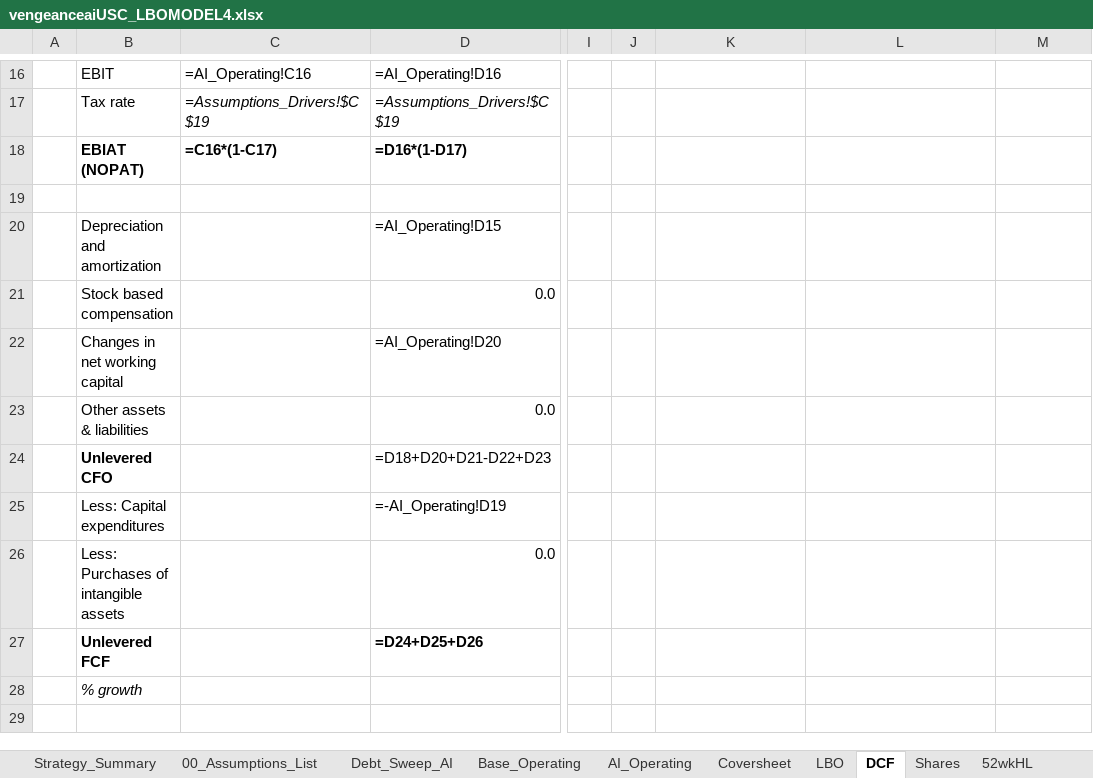
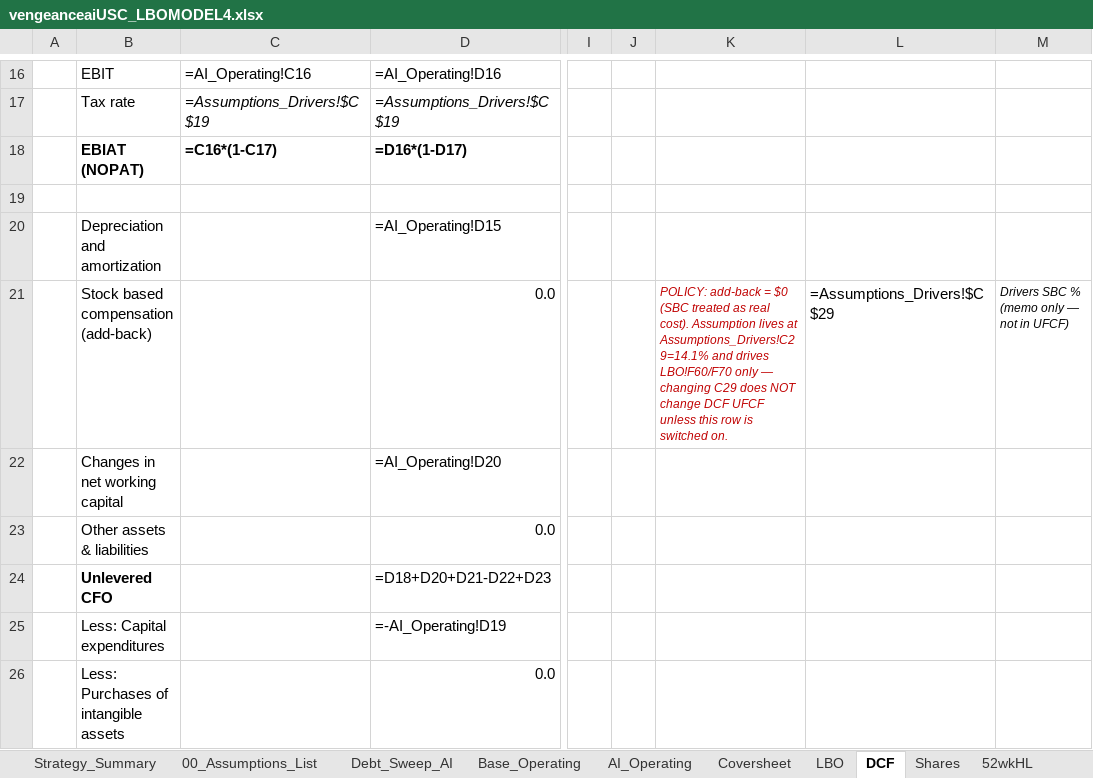
Before and after one commit to vengeanceaiUSC/Rainmaker, an Excel workbook: LBO/output/vengeanceaiUSC_LBOMODEL4.xlsx, sheet DCF, drawn as a sheet; only a part is shown, gaps mark what is left out; the shorter side is filled out with more unchanged rows; values as stored, in another font and other column widths than the file's, no borders; formulas without a stored value are shown as written; the diff names each change by its address in the sheet, - before the commit and + after, or states it on an @@ line.

```diff
--- a/LBO/output/vengeanceaiUSC_LBOMODEL4.xlsx (sheet DCF)
+++ b/LBO/output/vengeanceaiUSC_LBOMODEL4.xlsx (sheet DCF)
-B21: Stock based compensation
+B21: Stock based compensation (add-back)
-K21: (empty)
+K21: POLICY: add-back = $0 (SBC treated as real cost). Assumption lives at Assumptions_Drivers!C29=14.1% and drives LBO!F60/F70 only — changing C29 does NOT change DCF UFCF unless this row is switched on.
-L21: (empty)
+L21: =Assumptions_Drivers!$C$29
-M21: (empty)
+M21: Drivers SBC % (memo only — not in UFCF)
```
Also changed, not shown: sheet LBO, sheet 00_Assumptions_List, sheet Assumptions_Drivers, sheet Strategy_Summary, vengeanceaiUSC_LBOMODEL4.xlsx, vengeanceaiUSC_LBOMODEL4_OPEN_IN_EXCEL.xlsx.
